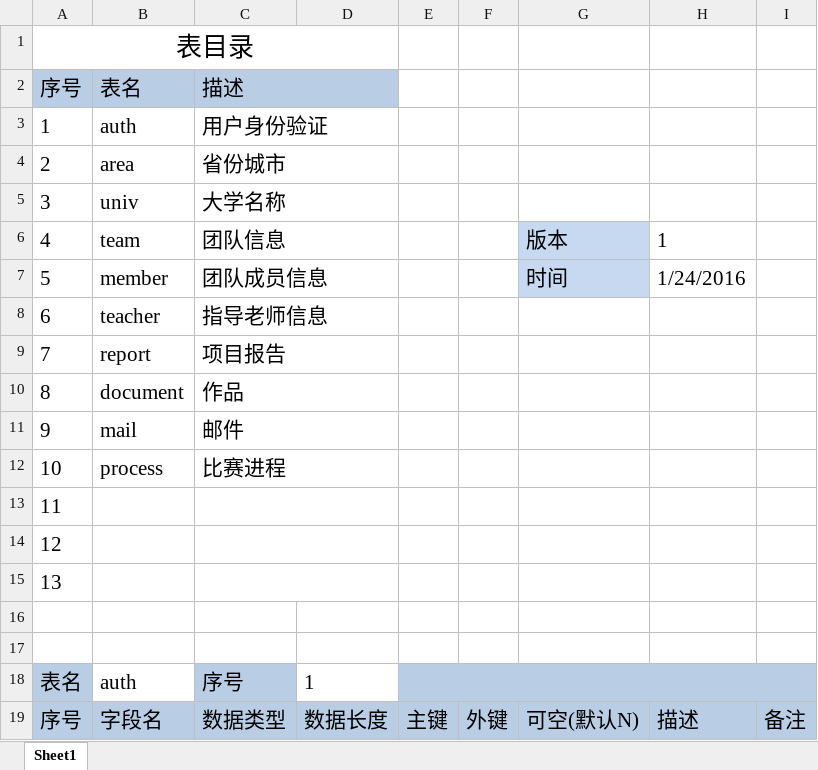
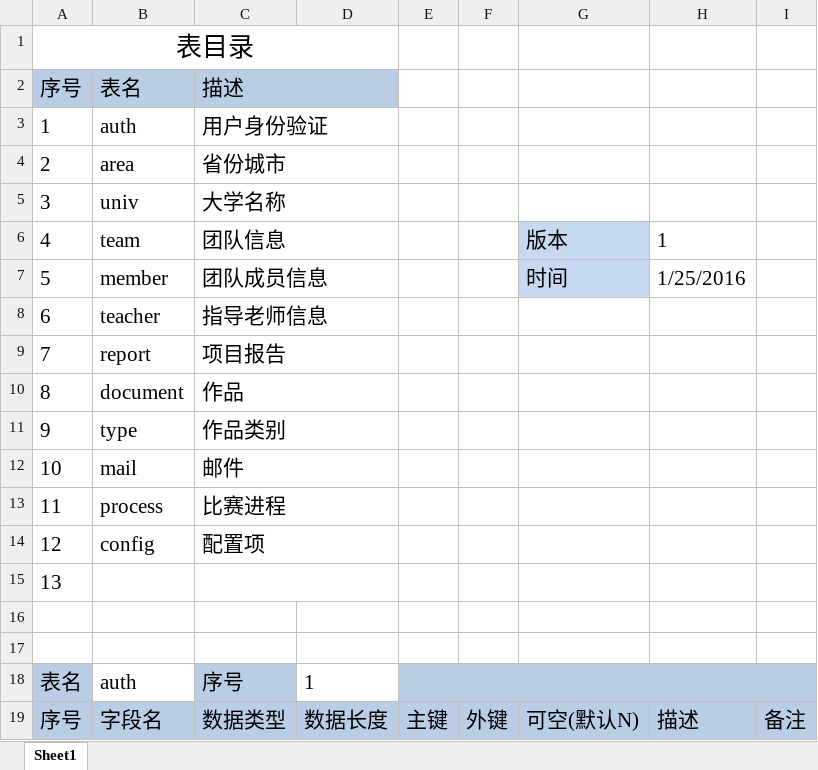
Before and after one commit to YufeiDuan/citicup, an Excel workbook: 数据字典.xlsx, sheet Sheet1, drawn as a sheet; only a part is shown; values as stored, in another font and other column widths than the file's, no borders; removed rows and columns are numbered as before the commit, all else as after; the diff covers the shown part only; the diff names each change by its address in the sheet, - before the commit and + after, or states it on an @@ line.

Commit message:
add config,type table

```diff
--- a/数据字典.xlsx (sheet Sheet1)
+++ b/数据字典.xlsx (sheet Sheet1)
-H7: 1/24/2016
+H7: 1/25/2016
+row 11: 9 | type | 作品类别
-A12 (序号): 9
+A12 (序号): 10
-A13 (序号): 10
+A13 (序号): 11
-row 13: 11
-B14 (表名): (empty)
+B14 (表名): config
-C14 (描述): (empty)
+C14 (描述): 配置项
```
Also changed, not shown: 11 added rows and 7 edited cells elsewhere in this sheet, 3 other files.
